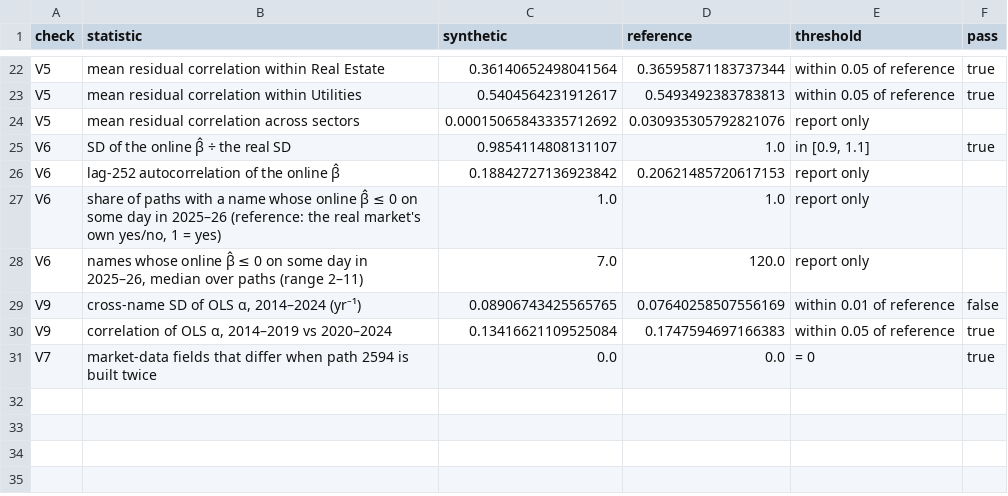
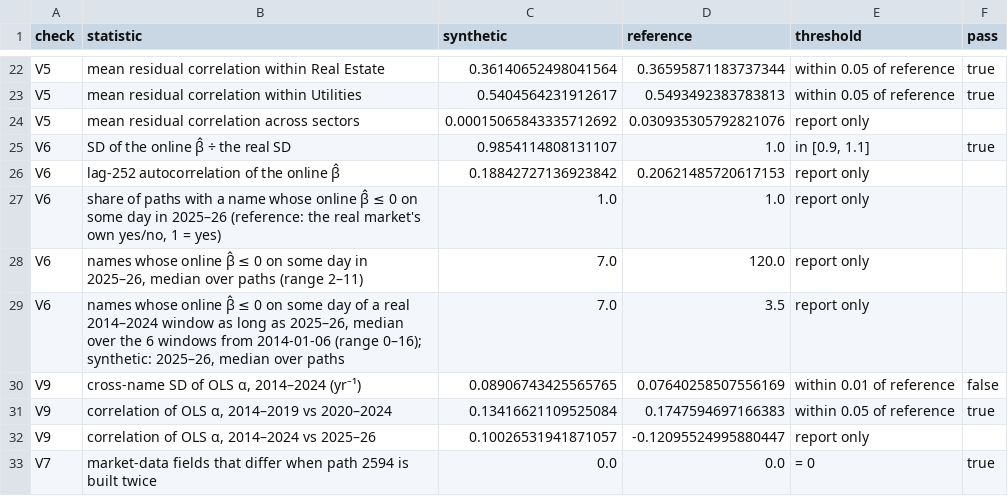
Before and after one commit to varnerlab/INFORMS-Annual-Meeting-2026-Varnerlab, a CSV file: results/synthetic/checks.csv, drawn as a sheet; only a part is shown, gaps mark what is left out; the diff names each change by its address in the sheet, - before the commit and + after, or states it on an @@ line.

```diff
--- a/results/synthetic/checks.csv
+++ b/results/synthetic/checks.csv
+row 29: V6 | names whose online β̂ ≤ 0 on some day of a real 2014–2024 window as long as 2025–26, median over the 6 windows from 2014-01-06 (range 0–16); synthetic: 2025–26, median over paths | 7.0 | 3.5 | report only
+row 32: V9 | correlation of OLS α, 2014–2024 vs 2025–26 | 0.10026531941871057 | -0.12095524995880447 | report only
```
Also changed, not shown: 5 other files.
